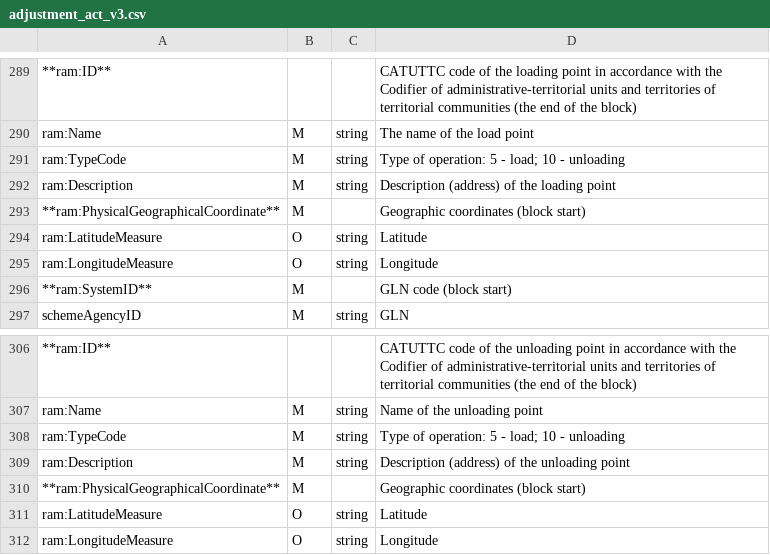
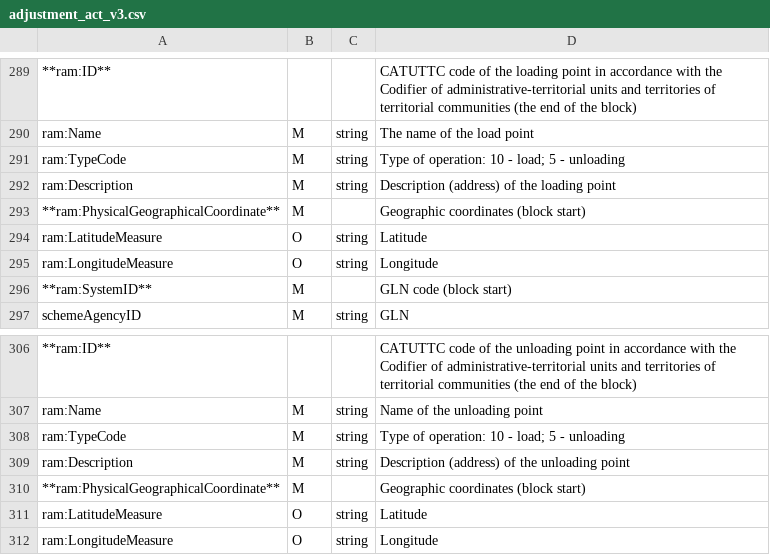
Before and after one commit to EDI-N/Docs_en, a CSV file: docs/Docs_ETTNv3/ADJUSTMENT_ACT/for_csv/adjustment_act_v3.csv, drawn as a sheet; only a part is shown, gaps mark what is left out; the diff names each change by its address in the sheet, - before the commit and + after, or states it on an @@ line.

```diff
--- a/docs/Docs_ETTNv3/ADJUSTMENT_ACT/for_csv/adjustment_act_v3.csv
+++ b/docs/Docs_ETTNv3/ADJUSTMENT_ACT/for_csv/adjustment_act_v3.csv
-D291: Type of operation: 5 - load; 10 - unloading
+D291: Type of operation: 10 - load; 5 - unloading
-D308: Type of operation: 5 - load; 10 - unloading
+D308: Type of operation: 10 - load; 5 - unloading
```
Also changed, not shown: docs/Docs_ETTNv3/CONSIGNEE_CHANGE_ACT/for_csv/consigneechange_act_v3.csv, docs/Docs_ETTNv3/ETTN/for_csv/ettn_v3.csv.
